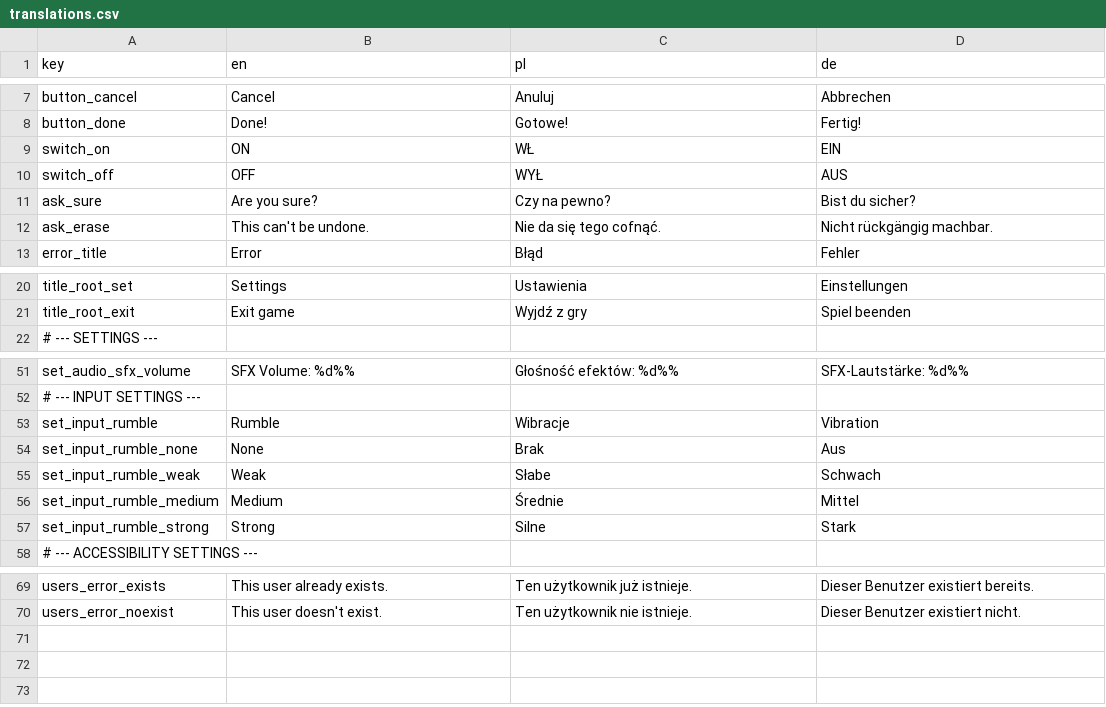
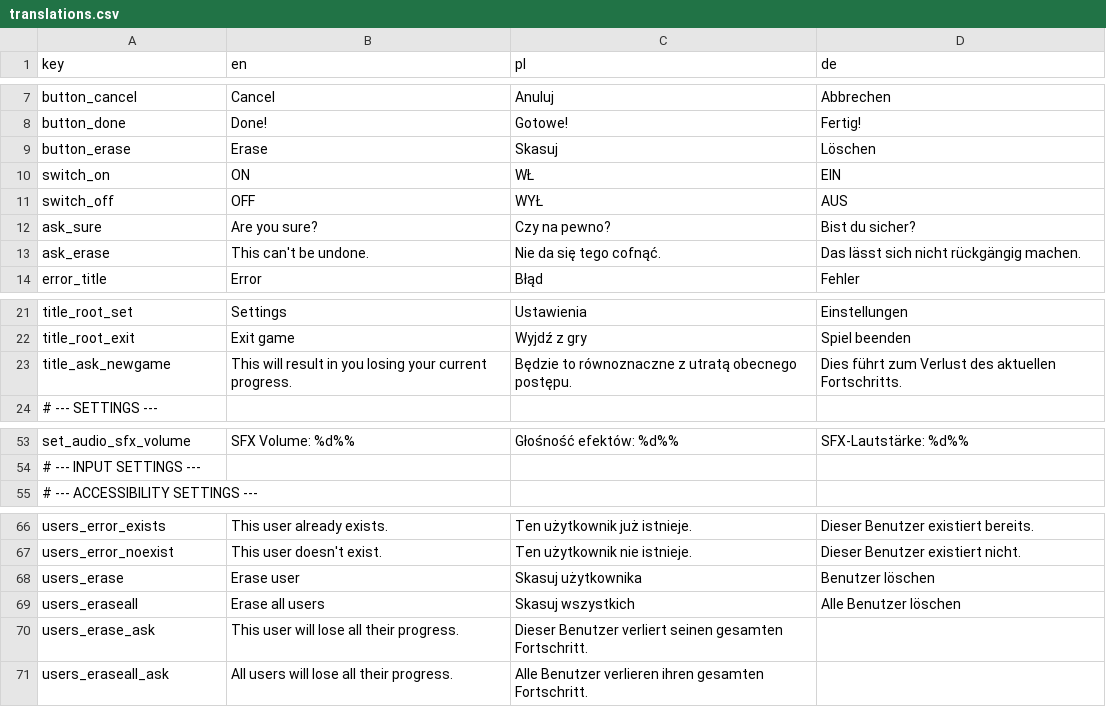
Before and after one commit to odsoft/AwesomeStickmanVenture, a CSV file: translations.csv, drawn as a sheet; only a part is shown, gaps mark what is left out.

Commit message:
Update translations

```diff
--- a/translations.csv
+++ b/translations.csv
@@ -8,2 +8,3 @@ button_cancel,"Cancel","Anuluj","Abbrechen"
 button_done,"Done!","Gotowe!","Fertig!"
+button_erase,"Erase","Skasuj","Löschen"
 switch_on,"ON","WŁ","EIN"
@@ -11,3 +12,3 @@ switch_off,"OFF","WYŁ","AUS"
 ask_sure,"Are you sure?","Czy na pewno?","Bist du sicher?"
-ask_erase,"This can't be undone.","Nie da się tego cofnąć.","Nicht rückgängig machbar."
+ask_erase,"This can't be undone.","Nie da się tego cofnąć.","Das lässt sich nicht rückgängig machen."
 error_title,"Error","Błąd","Fehler"
@@ -21,2 +22,3 @@ title_root_set,"Settings","Ustawienia","Einstellungen"
 title_root_exit,"Exit game","Wyjdź z gry","Spiel beenden"
+title_ask_newgame,"This will result in you losing your current progress.","Będzie to równoznaczne z utratą obecnego postępu.","Dies führt zum Verlust des aktuellen Fortschritts."
 # --- SETTINGS ---
@@ -52,7 +54,2 @@ set_audio_sfx_volume,"SFX Volume: %d%%","Głośność efektów: %d%%","SFX-Lauts
 # --- INPUT SETTINGS ---
-set_input_rumble,"Rumble","Wibracje","Vibration"
-set_input_rumble_none,"None","Brak","Aus"
-set_input_rumble_weak,"Weak","Słabe","Schwach"
-set_input_rumble_medium,"Medium","Średnie","Mittel"
-set_input_rumble_strong,"Strong","Silne","Stark"
 # --- ACCESSIBILITY SETTINGS ---
@@ -70 +67,5 @@ users_error_exists,"This user already exists.","Ten użytkownik już istnieje.",
 users_error_noexist,"This user doesn't exist.","Ten użytkownik nie istnieje.","Dieser Benutzer existiert nicht."
+users_erase,"Erase user","Skasuj użytkownika","Benutzer löschen"
+users_eraseall,"Erase all users","Skasuj wszystkich","Alle Benutzer löschen"
+users_erase_ask,"This user will lose all their progress.","Dieser Benutzer verliert seinen gesamten Fortschritt."
+users_eraseall_ask,"All users will lose all their progress.","Alle Benutzer verlieren ihren gesamten Fortschritt."
```
